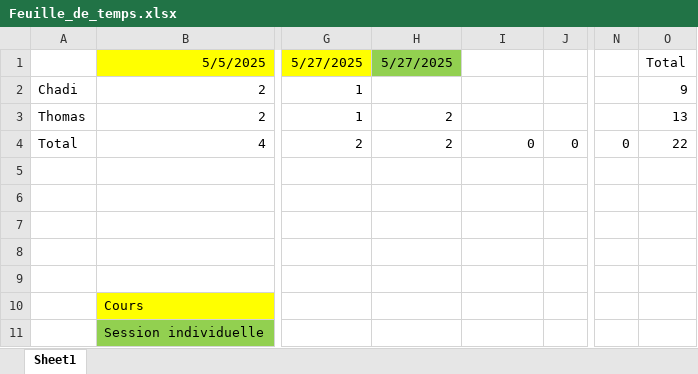
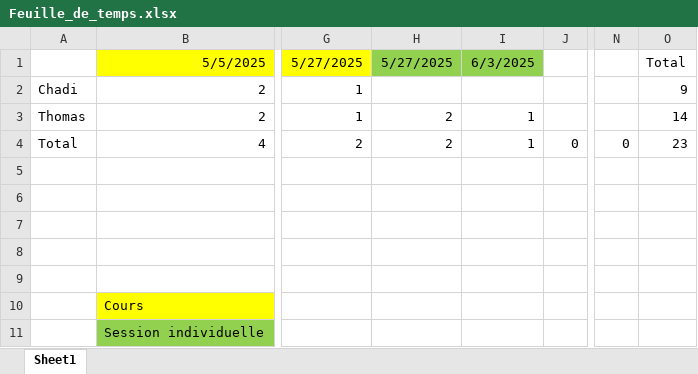
Before and after one commit to PoissonnierThomas/Biblioth-que_Recettes, an Excel workbook: Feuille_de_temps.xlsx, sheet Sheet1, drawn as a sheet; only a part is shown, gaps mark what is left out; values as stored, in another font and other column widths than the file's, no borders; charts and pictures not drawn; the diff names each change by its address in the sheet, - before the commit and + after, or states it on an @@ line.

```diff
--- a/Feuille_de_temps.xlsx (sheet Sheet1)
+++ b/Feuille_de_temps.xlsx (sheet Sheet1)
-I1: (empty)
+I1: 6/3/2025
-I1 fill: none
+I1 fill: #92D050
-I3: (empty)
+I3: 1
-O3: 13
+O3: 14
-I4: 0
+I4: 1
-O4: 22
+O4: 23
```
Also changed, not shown: charts or pictures, 12 other files.
